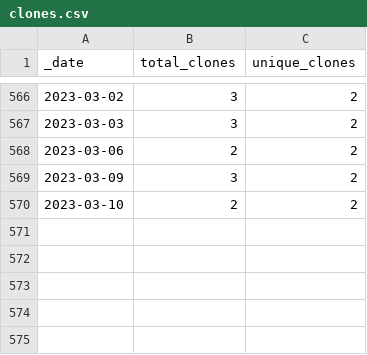
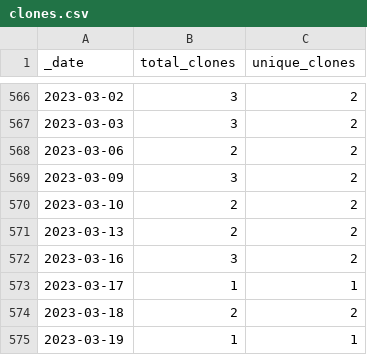
Before and after one commit to 0m4r/MMM-covid19, a CSV file: traffic/clones.csv, drawn as a sheet; only a part is shown, gaps mark what is left out.

Commit message:
GitHub traffic

```diff
--- a/traffic/clones.csv
+++ b/traffic/clones.csv
@@ -570 +570,6 @@ _date,total_clones,unique_clones
 2023-03-10,2,2
+2023-03-13,2,2
+2023-03-16,3,2
+2023-03-17,1,1
+2023-03-18,2,2
+2023-03-19,1,1
```
Also changed, not shown: traffic/views.csv, 1 other file.
